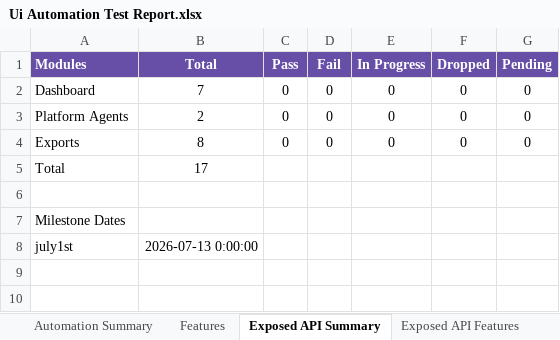
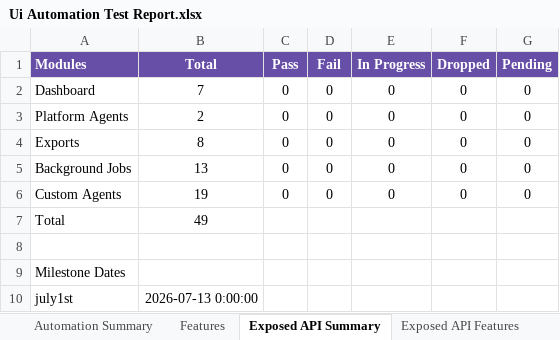
Before and after one commit to saikoushikaviz/NCP-exposed-API-validation, an Excel workbook: Ui Automation Test Report.xlsx, sheet Exposed API Summary, drawn as a sheet; values as stored, in another font and other column widths than the file's, no borders; addresses are those after the commit; the diff names each change by its address in the sheet, - before the commit and + after, or states it on an @@ line.

```diff
--- a/Ui Automation Test Report.xlsx (sheet Exposed API Summary)
+++ b/Ui Automation Test Report.xlsx (sheet Exposed API Summary)
+row 5: Background Jobs | 13 | 0 | 0 | 0 | 0 | 0
+row 6: Custom Agents | 19 | 0 | 0 | 0 | 0 | 0
-B7 (Total): 17
+B7 (Total): 49
```
Also changed, not shown: sheet Exposed API Features, NCP_Exposed_API_Report.xlsx, 3 other files.
